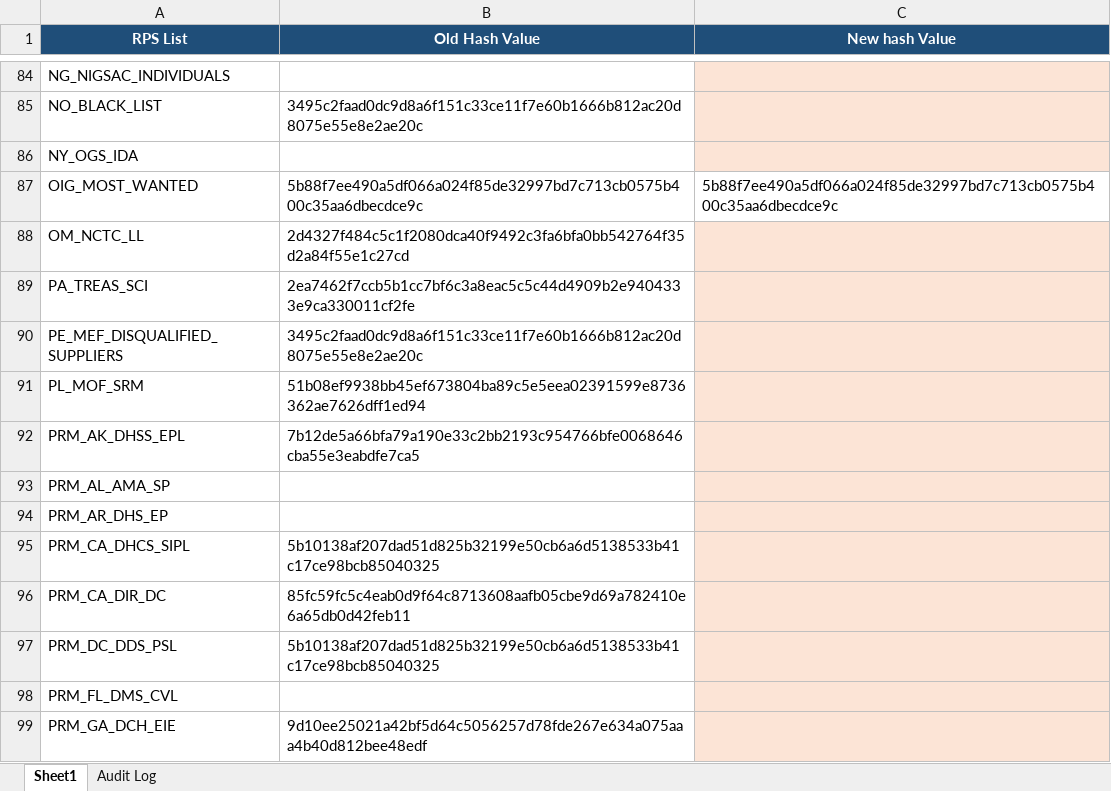
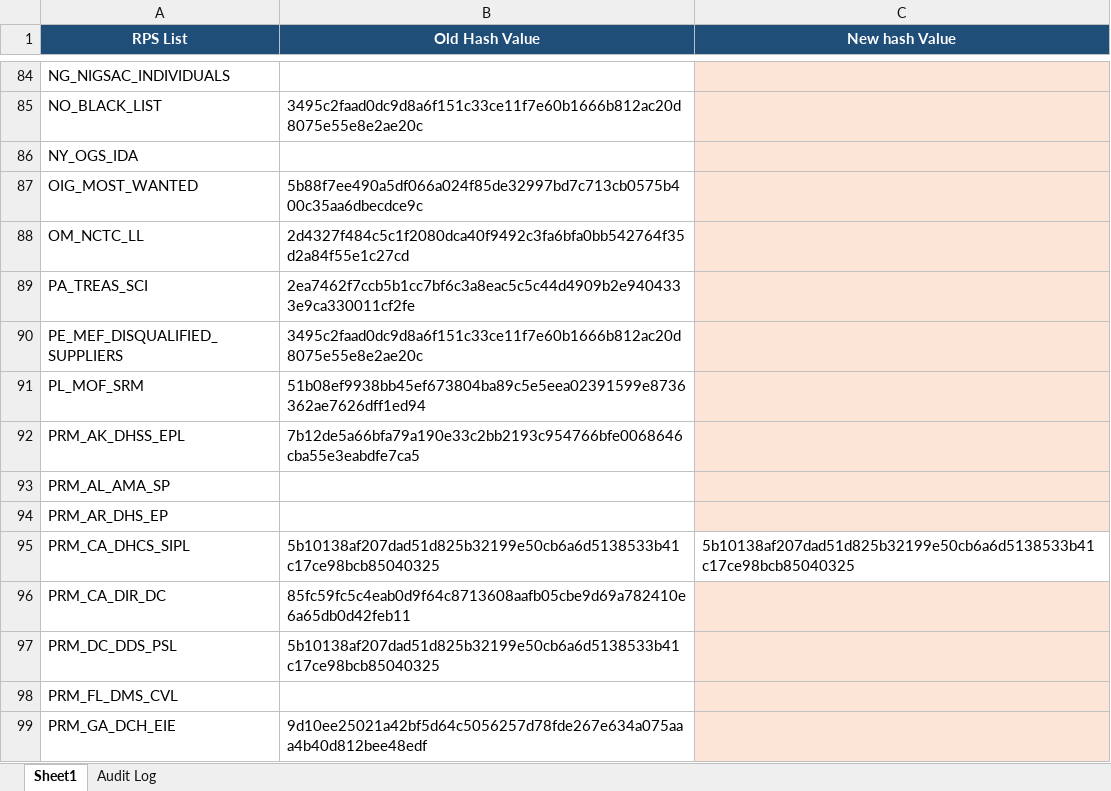
Before and after one commit to rahulraveendrannair-bot/Update-Checking-Automation, an Excel workbook: RPS_Updates.xlsx, sheet Sheet1, drawn as a sheet; only a part is shown, gaps mark what is left out; values as stored, in another font and other column widths than the file's, no borders; the diff names each change by its address in the sheet, - before the commit and + after, or states it on an @@ line.

```diff
--- a/RPS_Updates.xlsx (sheet Sheet1)
+++ b/RPS_Updates.xlsx (sheet Sheet1)
-C87 (New hash Value): 5b88f7ee490a5df066a024f85de32997bd7c713cb0575b400c35aa6dbecdce9c
+C87 (New hash Value): (empty)
-C87 fill: none
+C87 fill: #FCE4D6
-C95 (New hash Value): (empty)
+C95 (New hash Value): 5b10138af207dad51d825b32199e50cb6a6d5138533b41c17ce98bcb85040325
-C95 fill: #FCE4D6
+C95 fill: none
```
Also changed, not shown: sheet Audit Log, 1 other file.
